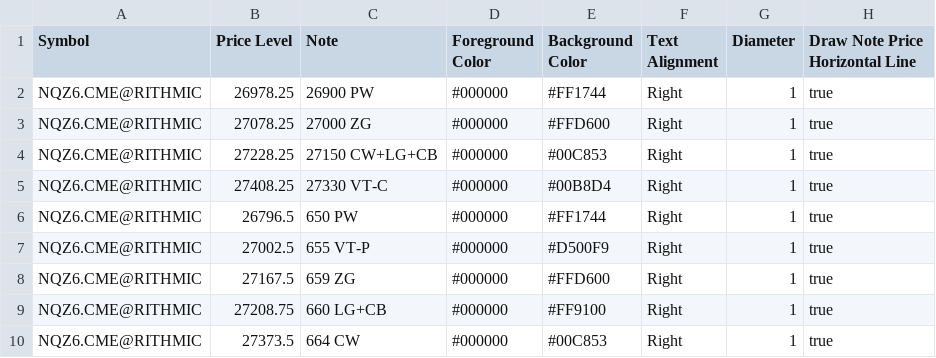
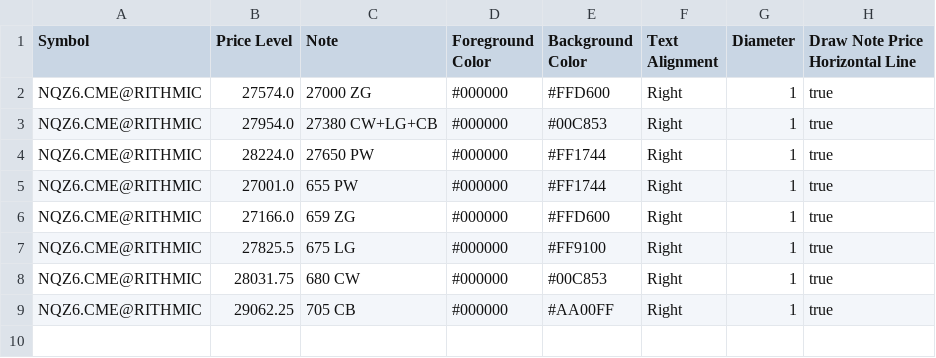
Before and after one commit to trading4life20-code/gex-levels, a CSV file: gex_nq_313869034ba0.csv, drawn as a sheet.

Commit message:
update gex_nq_313869034ba0.csv

```diff
--- a/gex_nq_313869034ba0.csv
+++ b/gex_nq_313869034ba0.csv
@@ -1,10 +1,9 @@
 Symbol,Price Level,Note,Foreground Color,Background Color,Text Alignment,Diameter,Draw Note Price Horizontal Line
-NQZ6.CME@RITHMIC,26978.25,26900 PW,#000000,#FF1744,Right,1,true
-NQZ6.CME@RITHMIC,27078.25,27000 ZG,#000000,#FFD600,Right,1,true
-NQZ6.CME@RITHMIC,27228.25,27150 CW+LG+CB,#000000,#00C853,Right,1,true
-NQZ6.CME@RITHMIC,27408.25,27330 VT-C,#000000,#00B8D4,Right,1,true
-NQZ6.CME@RITHMIC,26796.5,650 PW,#000000,#FF1744,Right,1,true
-NQZ6.CME@RITHMIC,27002.5,655 VT-P,#000000,#D500F9,Right,1,true
-NQZ6.CME@RITHMIC,27167.5,659 ZG,#000000,#FFD600,Right,1,true
-NQZ6.CME@RITHMIC,27208.75,660 LG+CB,#000000,#FF9100,Right,1,true
-NQZ6.CME@RITHMIC,27373.5,664 CW,#000000,#00C853,Right,1,true
+NQZ6.CME@RITHMIC,27574.0,27000 ZG,#000000,#FFD600,Right,1,true
+NQZ6.CME@RITHMIC,27954.0,27380 CW+LG+CB,#000000,#00C853,Right,1,true
+NQZ6.CME@RITHMIC,28224.0,27650 PW,#000000,#FF1744,Right,1,true
+NQZ6.CME@RITHMIC,27001.0,655 PW,#000000,#FF1744,Right,1,true
+NQZ6.CME@RITHMIC,27166.0,659 ZG,#000000,#FFD600,Right,1,true
+NQZ6.CME@RITHMIC,27825.5,675 LG,#000000,#FF9100,Right,1,true
+NQZ6.CME@RITHMIC,28031.75,680 CW,#000000,#00C853,Right,1,true
+NQZ6.CME@RITHMIC,29062.25,705 CB,#000000,#AA00FF,Right,1,true
```
